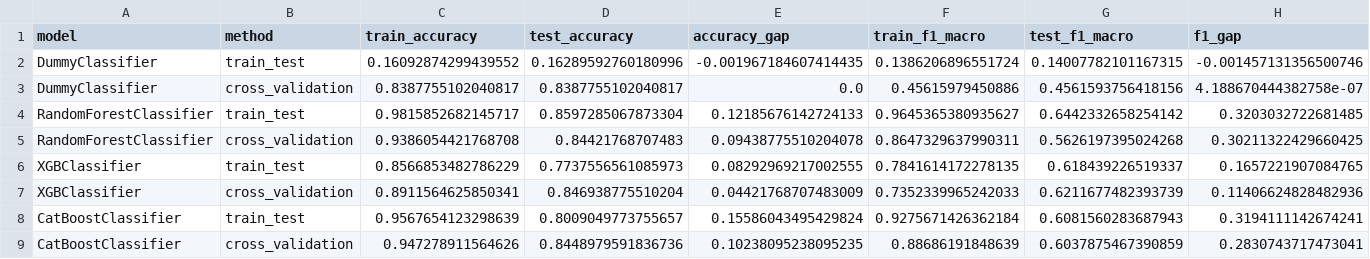
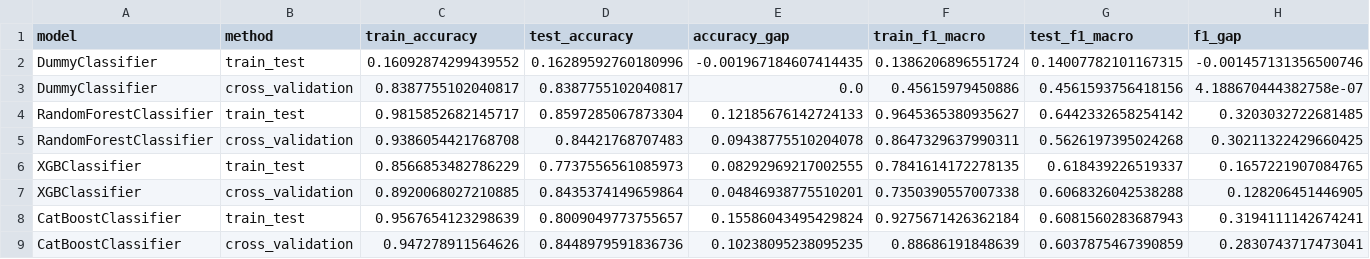
Before and after one commit to ticoraph/HRAnalytics, a CSV file: exports/classification_results_summary.csv, drawn as a sheet; only a part is shown; removed rows and columns are numbered as before the commit, all else as after; rows hold the shown columns only; the diff names each change by its address in the sheet, - before the commit and + after, or states it on an @@ line.

```diff
--- a/exports/classification_results_summary.csv
+++ b/exports/classification_results_summary.csv
-row 7: XGBClassifier | cross_validation | 0.8911564625850341 | 0.846938775510204 | 0.04421768707483009 | 0.7352339965242033 | 0.6211677482393739 | 0.11406624828482936
+row 7: XGBClassifier | cross_validation | 0.8920068027210885 | 0.8435374149659864 | 0.04846938775510201 | 0.7350390557007338 | 0.6068326042538288 | 0.128206451446905
```
Also changed, not shown: catboost_info/time_left.tsv, classification_results_overfitting_analysis.csv, 12 other files.
